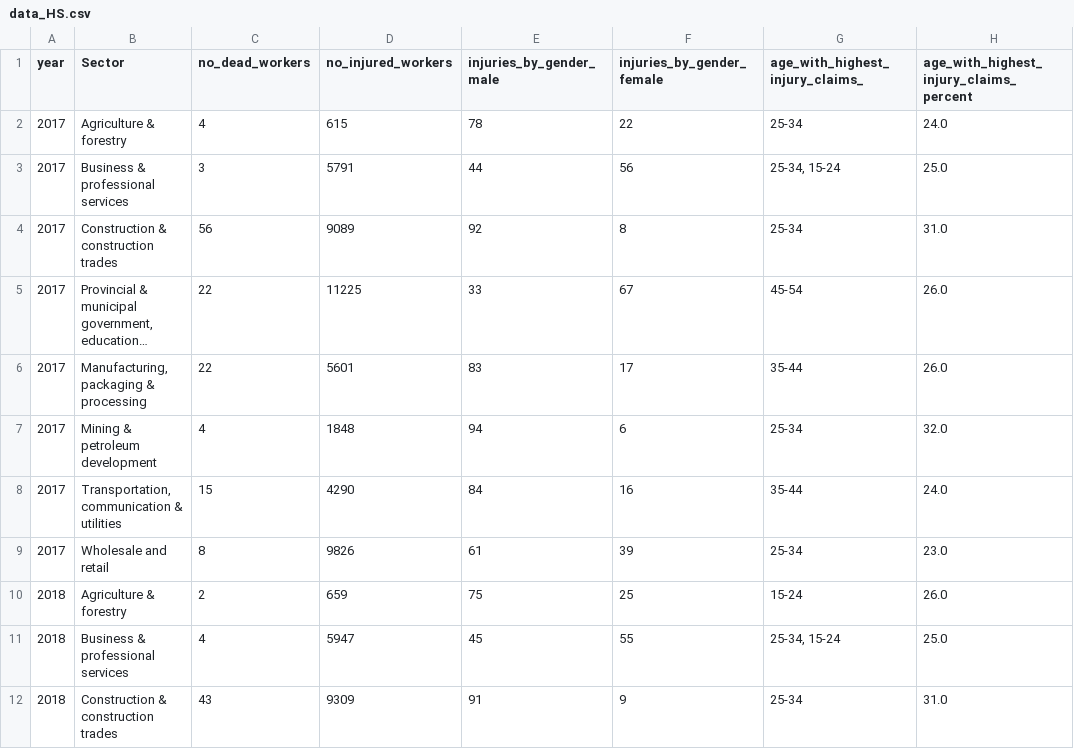
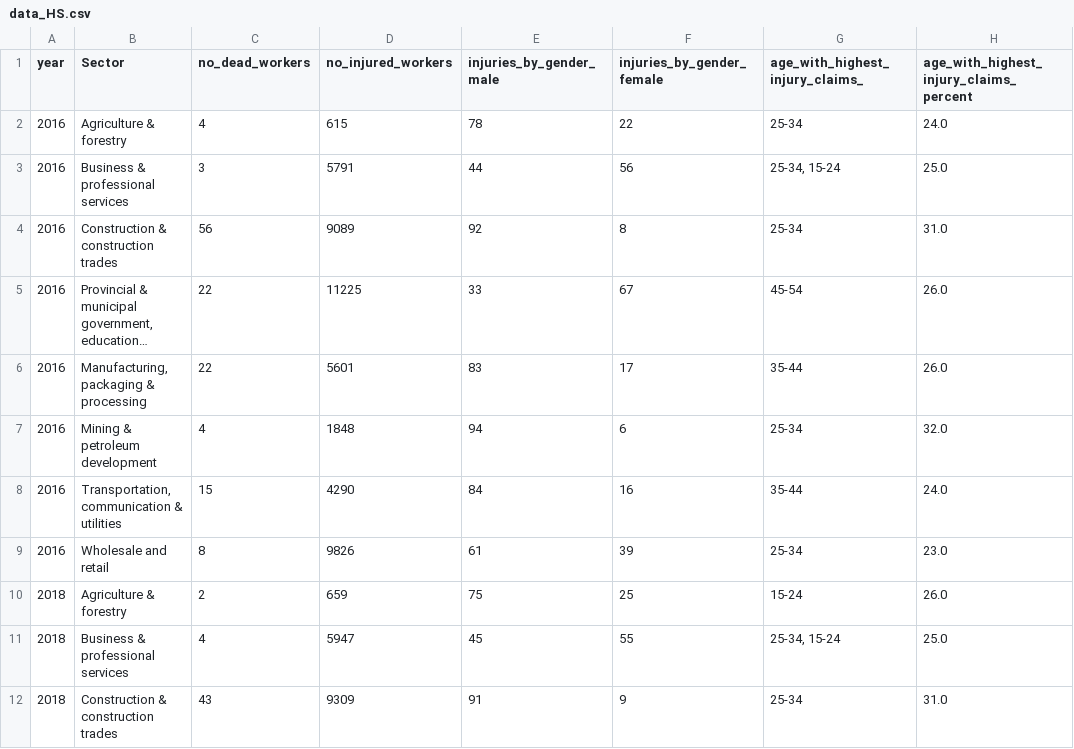
Before and after one commit to OlatomiAdigun/test_pbi, a CSV file: data_HS.csv, drawn as a sheet; only a part is shown; long unchanged cells end in …; the diff names each change by its address in the sheet, - before the commit and + after, or states it on an @@ line.

Commit message:
Update data_HS.csv

```diff
--- a/data_HS.csv
+++ b/data_HS.csv
-A2:A9 (year): 2017
+A2:A9 (year): 2016
```
